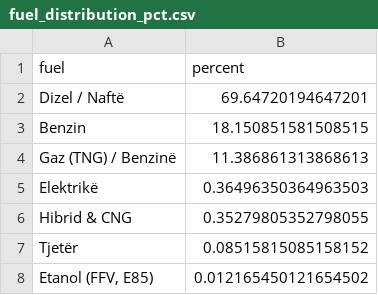
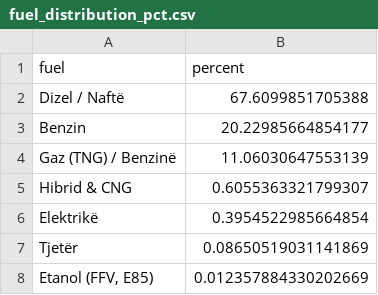
Before and after one commit to fluffyorang3/albania-auto-index, a CSV file: fuel_distribution_pct.csv, drawn as a sheet.

```diff
--- a/fuel_distribution_pct.csv
+++ b/fuel_distribution_pct.csv
@@ -1,8 +1,8 @@
 fuel,percent
-Dizel / Naftë,69.64720194647201
-Benzin,18.150851581508515
-Gaz (TNG) / Benzinë,11.386861313868613
-Elektrikë,0.36496350364963503
-Hibrid & CNG,0.35279805352798055
-Tjetër,0.08515815085158152
-"Etanol (FFV, E85)",0.012165450121654502
+Dizel / Naftë,67.6099851705388
+Benzin,20.22985664854177
+Gaz (TNG) / Benzinë,11.06030647553139
+Hibrid & CNG,0.6055363321799307
+Elektrikë,0.3954522985664854
+Tjetër,0.08650519031141869
+"Etanol (FFV, E85)",0.012357884330202669
```
Also changed, not shown: avg_price_by_fuel.csv, top_models.csv, 20 other files.
